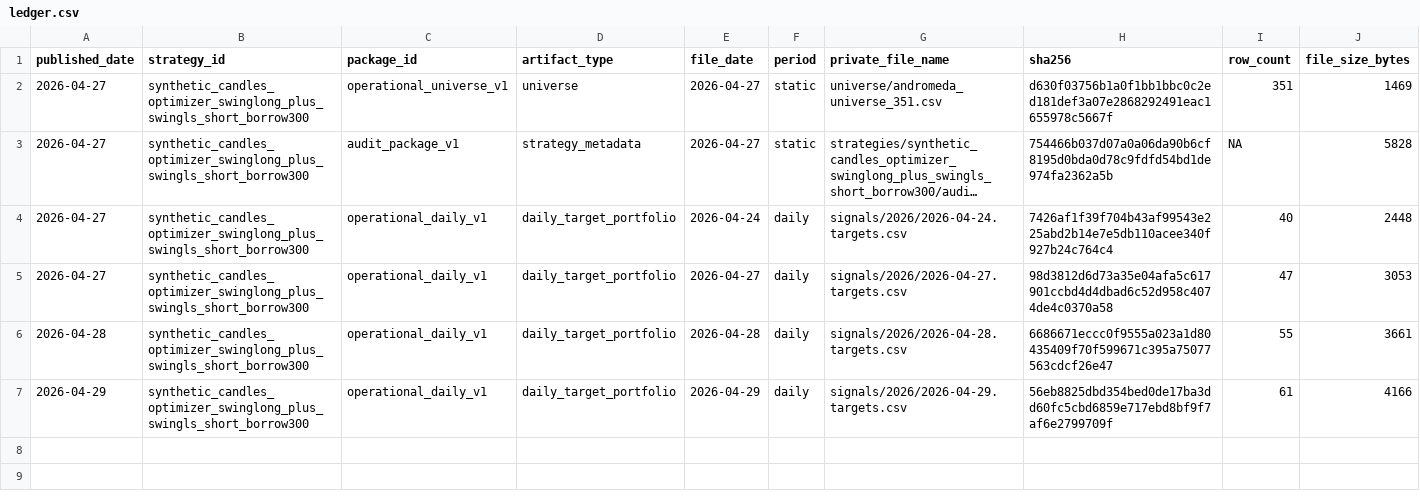
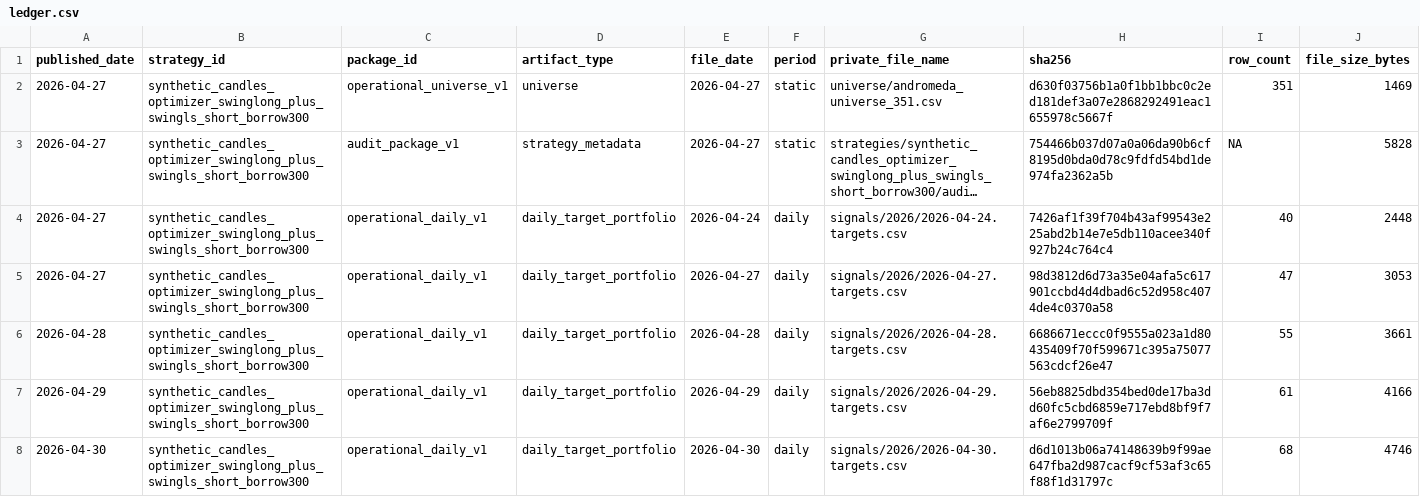
Before and after one commit to vetrianka/andromeda-strategy-audit-public, a CSV file: ledger.csv, drawn as a sheet; only a part is shown; long unchanged cells end in …; rows hold the shown columns only; the diff names each change by its address in the sheet, - before the commit and + after, or states it on an @@ line.

Commit message:
Add daily target hash 2026-04-30
Automated squash merge for `signals/2026/2026-04-30.targets.csv`.

Mode: `prod`
Timeliness: `on_time`
Cutoff UTC: `2026-05-01T12:30:00Z`

```diff
--- a/ledger.csv
+++ b/ledger.csv
+row 8: 2026-04-30 | synthetic_candles_optimizer_swinglong_plus_swingls_short_borrow300 | operational_daily_v1 | daily_target_portfolio | 2026-04-30 | daily | signals/2026/2026-04-30.targets.csv | d6d1013b06a74148639b9f99ae647fba2d987cacf9cf53af3c65f88f1d31797c | 68 | 4746
```
